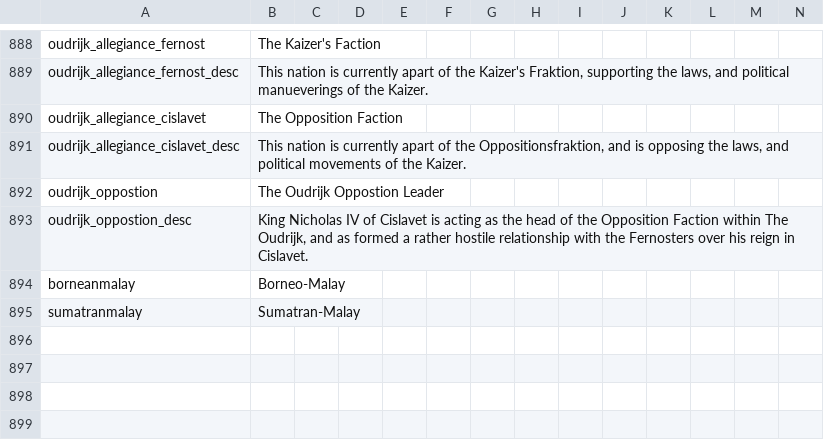
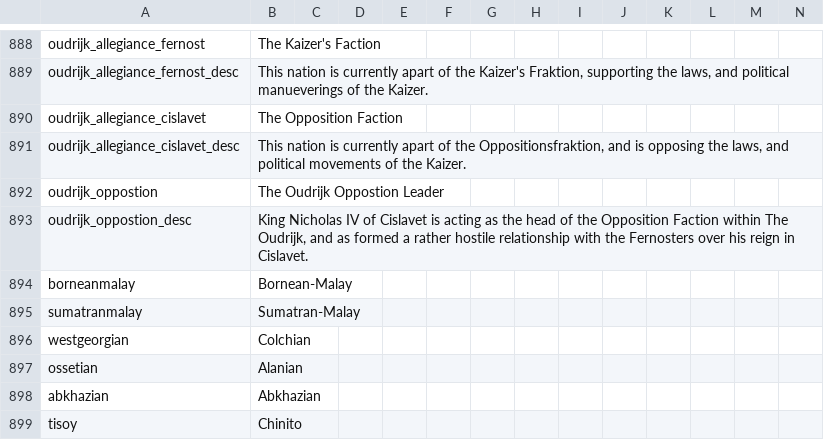
Before and after one commit to TheBlazingOak/A-New-Sun-Will-Rise, a CSV file: ANSWR/localisation/00_HPM_Misc.csv, drawn as a sheet; only a part is shown, gaps mark what is left out; rows hold the shown columns only; the diff names each change by its address in the sheet, - before the commit and + after, or states it on an @@ line.

```diff
--- a/ANSWR/localisation/00_HPM_Misc.csv
+++ b/ANSWR/localisation/00_HPM_Misc.csv
-B894: Borneo-Malay
+B894: Bornean-Malay
+row 896: westgeorgian | Colchian
+row 897: ossetian | Alanian
+row 898: abkhazian | Abkhazian
+row 899: tisoy | Chinito
```
Also changed, not shown: ANSWR/localisation/00_HPM_decisions.csv.
